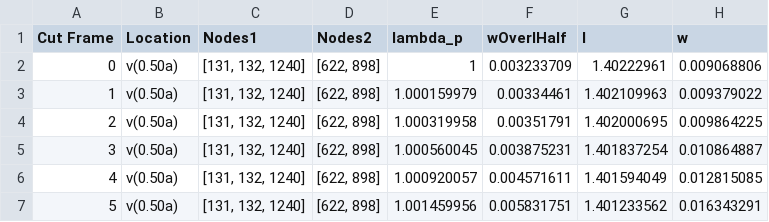
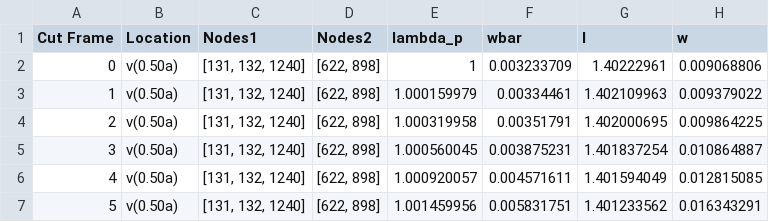
Before and after one commit to mholla/BMMB24, a CSV file: simulations/results/curvature_10_long.csv, drawn as a sheet; only a part is shown.

```diff
--- a/simulations/results/curvature_10_long.csv
+++ b/simulations/results/curvature_10_long.csv
@@ -1,2 +1,2 @@
-Cut Frame,Location,Nodes1,Nodes2,lambda_p,wOverlHalf,l,w
+Cut Frame,Location,Nodes1,Nodes2,lambda_p,wbar,l,w
 0,v(0.50a),"[131, 132, 1240]","[622, 898]",1,0.003233709,1.40222961,0.009068806
```
Also changed, not shown: simulations/results/curvature_2_tran.csv, simulations/results/curvature_4_long.csv, 5 other files.
